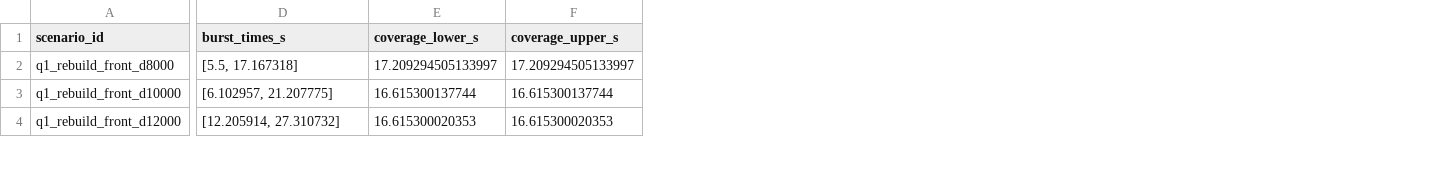
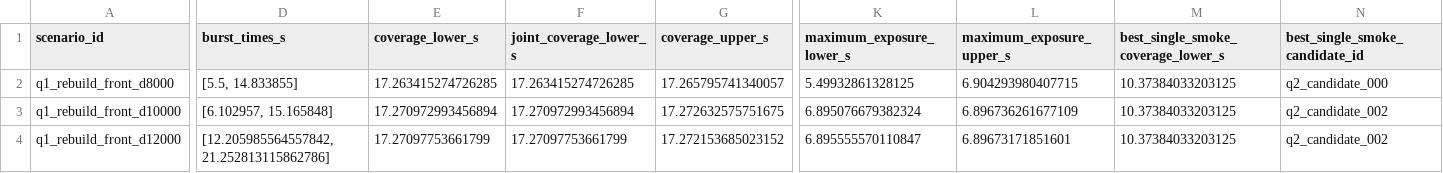
Before and after one commit to Claredz/math-modeling-school-contest, a CSV file: results/q2_rebuild/q2_results.csv, drawn as a sheet; only a part is shown, gaps mark what is left out; addresses are those after the commit; the diff covers the shown part only; the diff names each change by its address in the sheet, - before the commit and + after, or states it on an @@ line.

Commit message:
results: regenerate Q1-Q4 artifacts after review fixes

```diff
--- a/results/q2_rebuild/q2_results.csv
+++ b/results/q2_rebuild/q2_results.csv
+column F (joint_coverage_lower_s), rows 2-4: 17.263415274726285 | 17.270972993456894 | 17.27097753661799
+column K (maximum_exposure_lower_s), rows 2-4: 5.49932861328125 | 6.895076679382324 | 6.895555570110847
+column L (maximum_exposure_upper_s), rows 2-4: 6.904293980407715 | 6.896736261677109 | 6.89673171851601
+column M, rows 1-4: best_single_smoke_coverage_lower_s | 10.37384033203125 | 10.37384033203125 | 10.37384033203125
+column N (best_single_smoke_candidate_id), rows 2-4: q2_candidate_000 | q2_candidate_002 | q2_candidate_002
-D2 (burst_times_s): [5.5, 17.167318]
+D2 (burst_times_s): [5.5, 14.833855]
-E2 (coverage_lower_s): 17.209294505133997
+E2 (coverage_lower_s): 17.263415274726285
-G2 (coverage_upper_s): 17.209294505133997
+G2 (coverage_upper_s): 17.265795741340057
-D3 (burst_times_s): [6.102957, 21.207775]
+D3 (burst_times_s): [6.102957, 15.165848]
-E3 (coverage_lower_s): 16.615300137744
+E3 (coverage_lower_s): 17.270972993456894
-G3 (coverage_upper_s): 16.615300137744
+G3 (coverage_upper_s): 17.272632575751675
-D4 (burst_times_s): [12.205914, 27.310732]
+D4 (burst_times_s): [12.205985564557842, 21.252813115862786]
-E4 (coverage_lower_s): 16.615300020353
+E4 (coverage_lower_s): 17.27097753661799
-G4 (coverage_upper_s): 16.615300020353
+G4 (coverage_upper_s): 17.272153685023152
```
Also changed, not shown: 27 edited cells elsewhere in this file, results/q1_rebuild/q1_algorithm_benchmark.csv, results/q3_rebuild/q3_results.csv, 11 other files.
